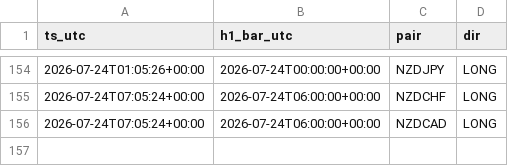
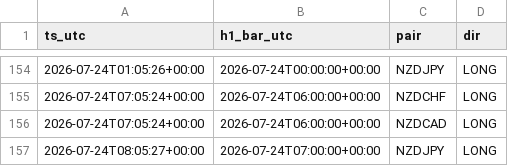
Before and after one commit to Philoleo2/fx-bias-radar-engine, a CSV file: reports/prerottura/calls_log.csv, drawn as a sheet; only a part is shown, gaps mark what is left out; the diff names each change by its address in the sheet, - before the commit and + after, or states it on an @@ line.

```diff
--- a/reports/prerottura/calls_log.csv
+++ b/reports/prerottura/calls_log.csv
+row 157: 2026-07-24T08:05:27+00:00 | 2026-07-24T07:00:00+00:00 | NZDJPY | LONG
```
Also changed, not shown: reports/prerottura/fase4_log.csv, 1 other file.
